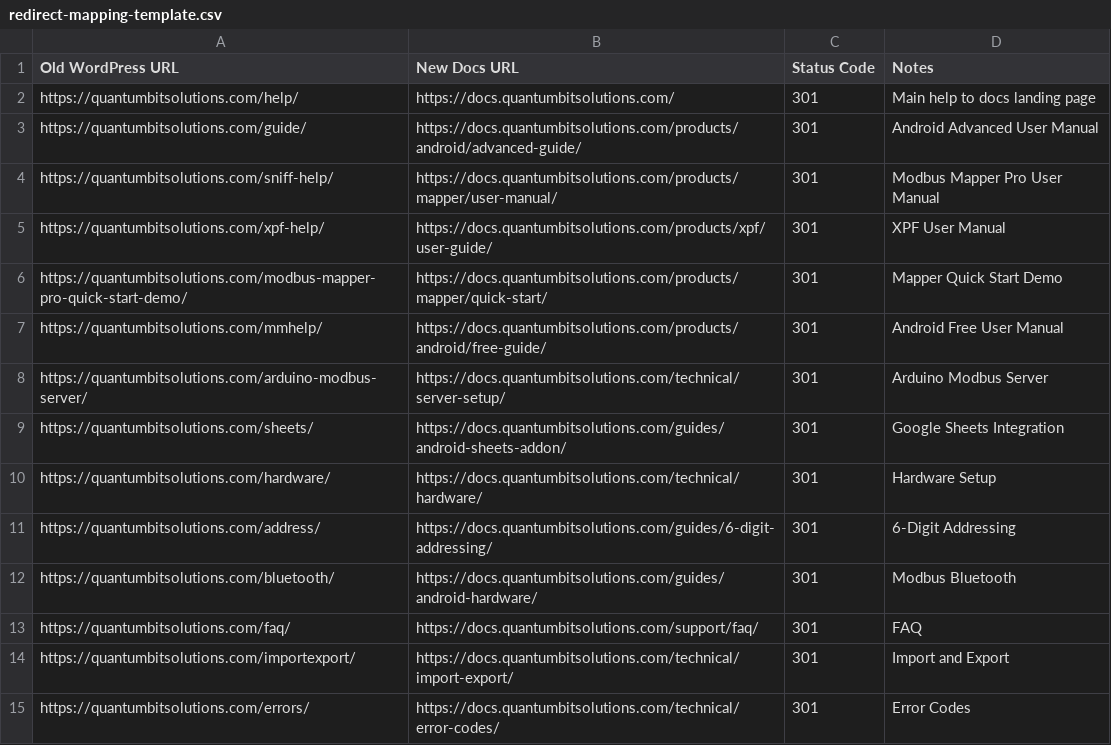
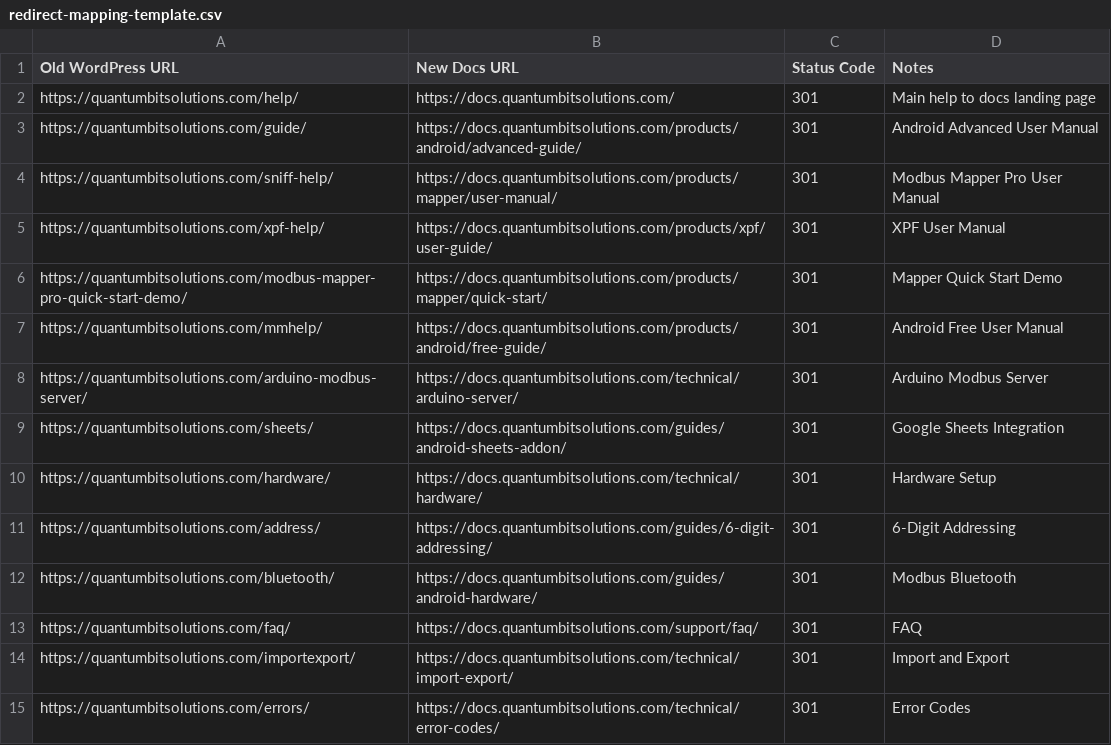
Before and after one commit to Modbus-Monitor/docs, a CSV file: redirect-mapping-template.csv, drawn as a sheet; only a part is shown.

Commit message:
Add Arduino Modbus RTU Server documentation page

```diff
--- a/redirect-mapping-template.csv
+++ b/redirect-mapping-template.csv
@@ -7,3 +7,3 @@ https://quantumbitsolutions.com/modbus-mapper-pro-quick-start-demo/,https://docs
 https://quantumbitsolutions.com/mmhelp/,https://docs.quantumbitsolutions.com/products/android/free-guide/,301,Android Free User Manual
-https://quantumbitsolutions.com/arduino-modbus-server/,https://docs.quantumbitsolutions.com/technical/server-setup/,301,Arduino Modbus Server
+https://quantumbitsolutions.com/arduino-modbus-server/,https://docs.quantumbitsolutions.com/technical/arduino-server/,301,Arduino Modbus Server
 https://quantumbitsolutions.com/sheets/,https://docs.quantumbitsolutions.com/guides/android-sheets-addon/,301,Google Sheets Integration
```
Also changed, not shown: 1 other file.
